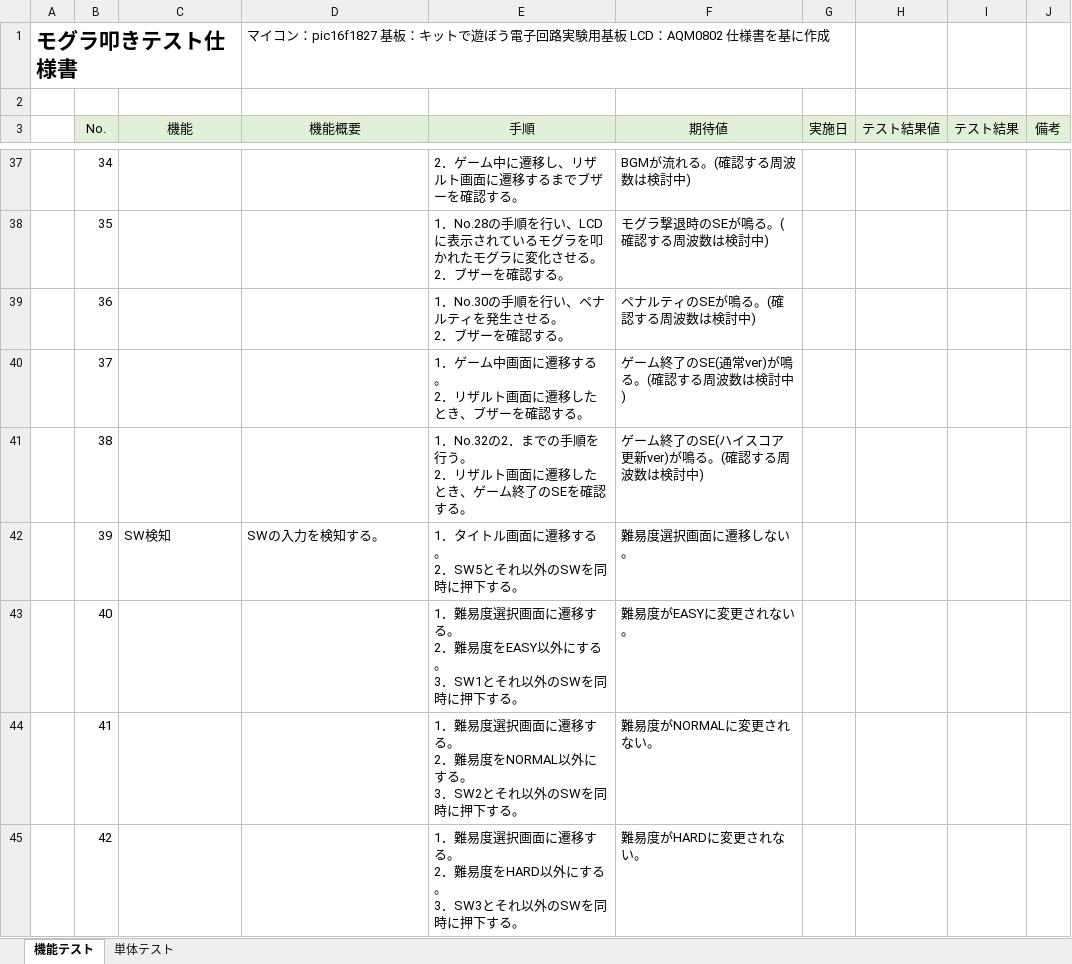
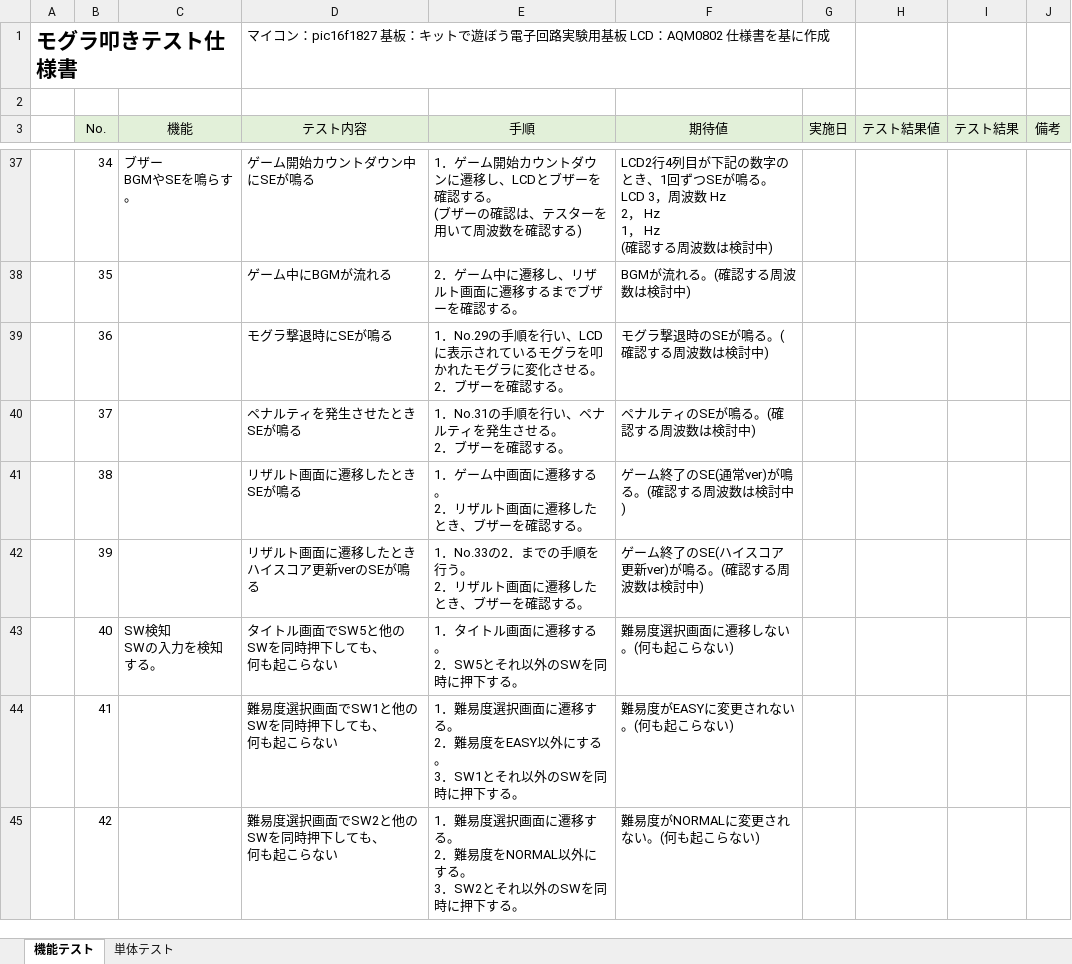
Before and after one commit to hakohumi/comp.train.whack-a-mole, an Excel workbook: 資料/設計書/モグラ叩き_テスト仕様書.xlsx, sheet 機能テスト, drawn as a sheet; only a part is shown, gaps mark what is left out; values as stored, in another font and other column widths than the file's, no borders; ↵ is a line break in a cell; the diff covers the shown part only; the diff names each change by its address in the sheet, - before the commit and + after, or states it on an @@ line.

Commit message:
設計/修正 テスト仕様書の修正 #86 機能テストテスト内容項目の追加、機能概要を機能項目に移動

```diff
--- a/資料/設計書/モグラ叩き_テスト仕様書.xlsx (sheet 機能テスト)
+++ b/資料/設計書/モグラ叩き_テスト仕様書.xlsx (sheet 機能テスト)
-D3: 機能概要
+D3: テスト内容
-C37 (機能): (empty)
+C37 (機能): ブザー ↵ BGMやSEを鳴らす。
-D37 (テスト内容): (empty)
+D37 (テスト内容): ゲーム開始カウントダウン中にSEが鳴る
-E37 (手順): 2．ゲーム中に遷移し、リザルト画面に遷移するまでブザーを確認する。
+E37 (手順): 1．ゲーム開始カウントダウンに遷移し、LCDとブザーを確認する。 ↵ (ブザーの確認は、テスターを用いて周波数を確認する)
-F37 (期待値): BGMが流れる。(確認する周波数は検討中)
+F37 (期待値): LCD2行4列目が下記の数字のとき、1回ずつSEが鳴る。 ↵ LCD 3，周波数 Hz ↵ 2， Hz ↵ 1， Hz ↵ (確認する周波数は検討中)
-D38 (テスト内容): (empty)
+D38 (テスト内容): ゲーム中にBGMが流れる
-E38 (手順): 1．No.28の手順を行い、LCDに表示されているモグラを叩かれたモグラに変化させる。 ↵ 2．ブザーを確認する。
+E38 (手順): 2．ゲーム中に遷移し、リザルト画面に遷移するまでブザーを確認する。
-F38 (期待値): モグラ撃退時のSEが鳴る。(確認する周波数は検討中)
+F38 (期待値): BGMが流れる。(確認する周波数は検討中)
-D39 (テスト内容): (empty)
+D39 (テスト内容): モグラ撃退時にSEが鳴る
-E39 (手順): 1．No.30の手順を行い、ペナルティを発生させる。…
+E39 (手順): 1．No.29の手順を行い、LCDに表示されているモグラを叩かれたモグラに変化させる。…
-F39 (期待値): ペナルティのSEが鳴る。(確認する周波数は検討中)
+F39 (期待値): モグラ撃退時のSEが鳴る。(確認する周波数は検討中)
-D40 (テスト内容): (empty)
+D40 (テスト内容): ペナルティを発生させたときSEが鳴る
-E40 (手順): 1．ゲーム中画面に遷移する。 ↵ 2．リザルト画面に遷移したとき、ブザーを確認する。
+E40 (手順): 1．No.31の手順を行い、ペナルティを発生させる。 ↵ 2．ブザーを確認する。
-F40 (期待値): ゲーム終了のSE(通常ver)が鳴る。(確認する周波数は検討中)
+F40 (期待値): ペナルティのSEが鳴る。(確認する周波数は検討中)
-D41 (テスト内容): (empty)
+D41 (テスト内容): リザルト画面に遷移したときSEが鳴る
-E41 (手順): 1．No.32の2．までの手順を行う。 ↵ 2．リザルト画面に遷移したとき、ゲーム終了のSEを確認する。
+E41 (手順): 1．ゲーム中画面に遷移する。 ↵ 2．リザルト画面に遷移したとき、ブザーを確認する。
-F41 (期待値): ゲーム終了のSE(ハイスコア更新ver)が鳴る。(確認する周波数は検討中)
+F41 (期待値): ゲーム終了のSE(通常ver)が鳴る。(確認する周波数は検討中)
-C42 (機能): SW検知
+C42 (機能): (empty)
-D42 (テスト内容): SWの入力を検知する。
+D42 (テスト内容): リザルト画面に遷移したとき ↵ ハイスコア更新verのSEが鳴る
-E42 (手順): 1．タイトル画面に遷移する。 ↵ 2．SW5とそれ以外のSWを同時に押下する。
+E42 (手順): 1．No.33の2．までの手順を行う。 ↵ 2．リザルト画面に遷移したとき、ブザーを確認する。
-F42 (期待値): 難易度選択画面に遷移しない。
+F42 (期待値): ゲーム終了のSE(ハイスコア更新ver)が鳴る。(確認する周波数は検討中)
-C43 (機能): (empty)
+C43 (機能): SW検知 ↵ SWの入力を検知する。
-D43 (テスト内容): (empty)
+D43 (テスト内容): タイトル画面でSW5と他のSWを同時押下しても、 ↵ 何も起こらない
-E43 (手順): 1．難易度選択画面に遷移する。 ↵ 2．難易度をEASY以外にする。 ↵ 3．SW1とそれ以…
+E43 (手順): 1．タイトル画面に遷移する。 ↵ 2．SW5とそれ以…
-F43 (期待値): 難易度がEASYに変更されない。
+F43 (期待値): 難易度選択画面に遷移しない。(何も起こらない)
-D44 (テスト内容): (empty)
+D44 (テスト内容): 難易度選択画面でSW1と他のSWを同時押下しても、 ↵ 何も起こらない
-E44 (手順): …難易度をNORMAL以外にする。 ↵ 3．SW2とそれ以…
+E44 (手順): …難易度をEASY以外にする。 ↵ 3．SW1とそれ以…
-F44 (期待値): 難易度がNORMALに変更されない。
+F44 (期待値): 難易度がEASYに変更されない。(何も起こらない)
-D45 (テスト内容): (empty)
+D45 (テスト内容): 難易度選択画面でSW2と他のSWを同時押下しても、 ↵ 何も起こらない
-E45 (手順): …難易度をHARD以外にする。 ↵ 3．SW3とそれ以…
+E45 (手順): …難易度をNORMAL以外にする。 ↵ 3．SW2とそれ以…
-F45 (期待値): 難易度がHARDに変更されない。
+F45 (期待値): 難易度がNORMALに変更されない。(何も起こらない)
```
Also changed, not shown: 3 added rows and 89 edited cells elsewhere in this sheet.
